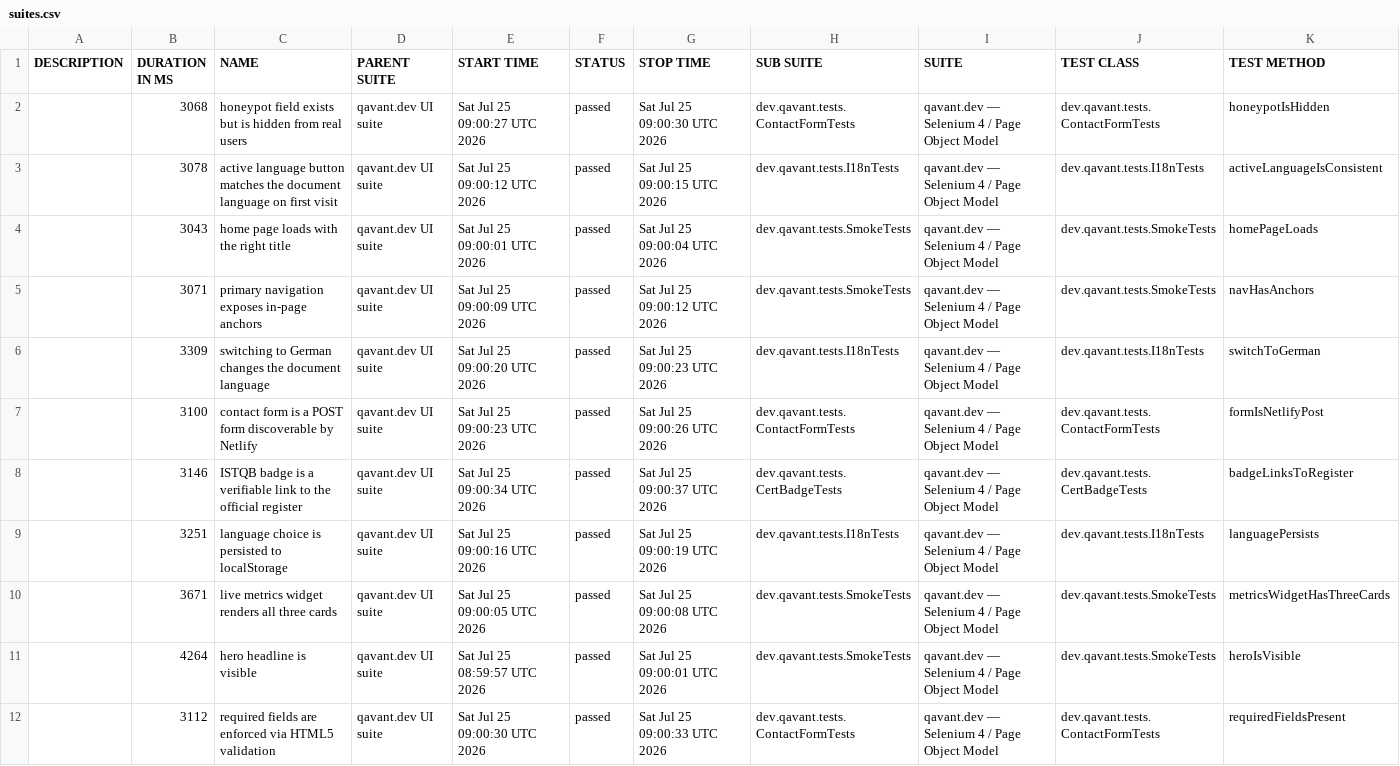
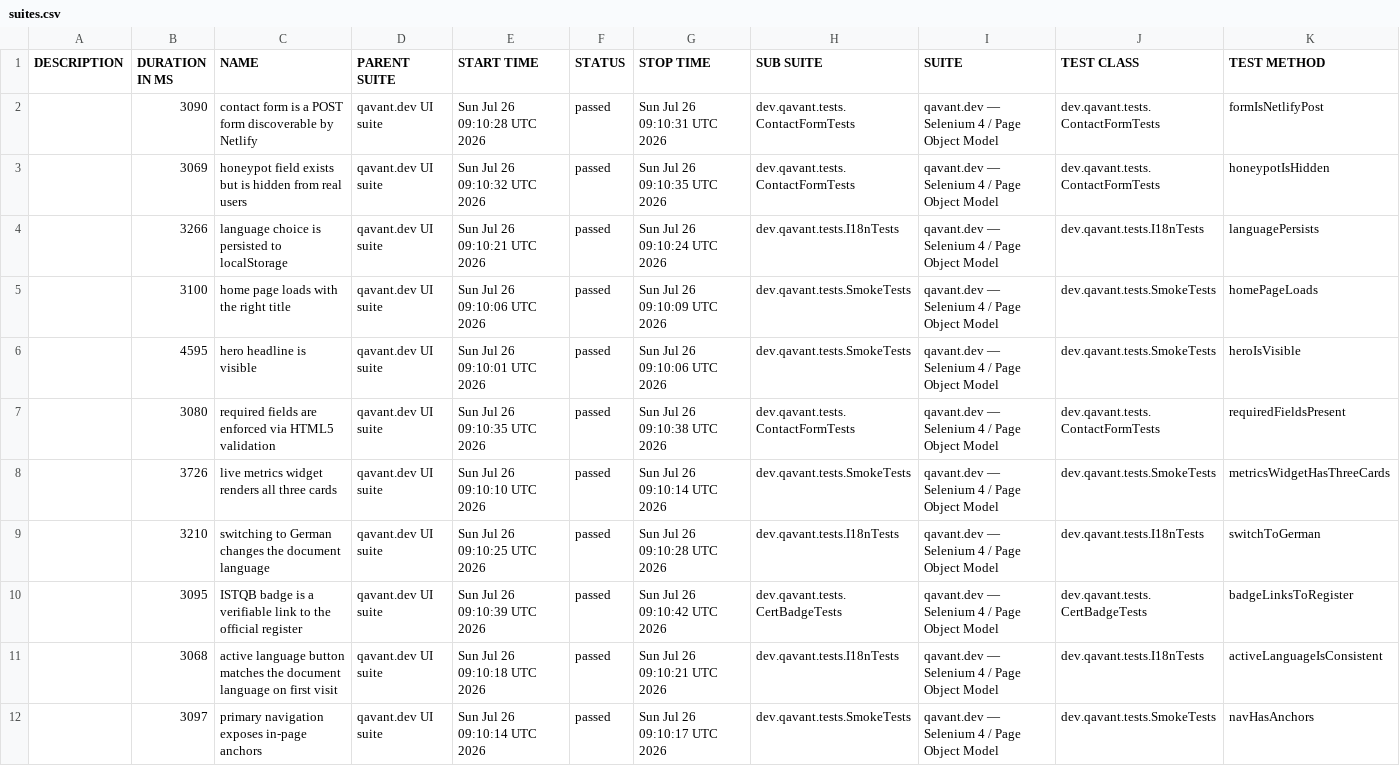
Before and after one commit to peterolah-qa/qavant-selenium, a CSV file: data/suites.csv, drawn as a sheet; removed rows and columns are numbered as before the commit, all else as after; the diff names each change by its address in the sheet, - before the commit and + after, or states it on an @@ line.

```diff
--- a/data/suites.csv
+++ b/data/suites.csv
+row 2:  | 3090 | contact form is a POST form discoverable by Netlify | qavant.dev UI suite | Sun Jul 26 09:10:28 UTC 2026 | passed | Sun Jul 26 09:10:31 UTC 2026 | dev.qavant.tests.ContactFormTests | qavant.dev — Selenium 4 / Page Object Model | dev.qavant.tests.ContactFormTests | formIsNetlifyPost
-B3 (DURATION IN MS): 3068
+B3 (DURATION IN MS): 3069
-E3 (START TIME): Sat Jul 25 09:00:27 UTC 2026
+E3 (START TIME): Sun Jul 26 09:10:32 UTC 2026
-G3 (STOP TIME): Sat Jul 25 09:00:30 UTC 2026
+G3 (STOP TIME): Sun Jul 26 09:10:35 UTC 2026
-B4 (DURATION IN MS): 3078
+B4 (DURATION IN MS): 3266
-C4 (NAME): active language button matches the document language on first visit
+C4 (NAME): language choice is persisted to localStorage
-E4 (START TIME): Sat Jul 25 09:00:12 UTC 2026
+E4 (START TIME): Sun Jul 26 09:10:21 UTC 2026
-G4 (STOP TIME): Sat Jul 25 09:00:15 UTC 2026
+G4 (STOP TIME): Sun Jul 26 09:10:24 UTC 2026
-K4 (TEST METHOD): activeLanguageIsConsistent
+K4 (TEST METHOD): languagePersists
-B5 (DURATION IN MS): 3043
+B5 (DURATION IN MS): 3100
-E5 (START TIME): Sat Jul 25 09:00:01 UTC 2026
+E5 (START TIME): Sun Jul 26 09:10:06 UTC 2026
-G5 (STOP TIME): Sat Jul 25 09:00:04 UTC 2026
+G5 (STOP TIME): Sun Jul 26 09:10:09 UTC 2026
+row 6:  | 4595 | hero headline is visible | qavant.dev UI suite | Sun Jul 26 09:10:01 UTC 2026 | passed | Sun Jul 26 09:10:06 UTC 2026 | dev.qavant.tests.SmokeTests | qavant.dev — Selenium 4 / Page Object Model | dev.qavant.tests.SmokeTests | heroIsVisible
+row 7:  | 3080 | required fields are enforced via HTML5 validation | qavant.dev UI suite | Sun Jul 26 09:10:35 UTC 2026 | passed | Sun Jul 26 09:10:38 UTC 2026 | dev.qavant.tests.ContactFormTests | qavant.dev — Selenium 4 / Page Object Model | dev.qavant.tests.ContactFormTests | requiredFieldsPresent
-B8 (DURATION IN MS): 3071
+B8 (DURATION IN MS): 3726
-C8 (NAME): primary navigation exposes in-page anchors
+C8 (NAME): live metrics widget renders all three cards
-E8 (START TIME): Sat Jul 25 09:00:09 UTC 2026
+E8 (START TIME): Sun Jul 26 09:10:10 UTC 2026
-G8 (STOP TIME): Sat Jul 25 09:00:12 UTC 2026
+G8 (STOP TIME): Sun Jul 26 09:10:14 UTC 2026
-K8 (TEST METHOD): navHasAnchors
+K8 (TEST METHOD): metricsWidgetHasThreeCards
-B9 (DURATION IN MS): 3309
+B9 (DURATION IN MS): 3210
-E9 (START TIME): Sat Jul 25 09:00:20 UTC 2026
+E9 (START TIME): Sun Jul 26 09:10:25 UTC 2026
-G9 (STOP TIME): Sat Jul 25 09:00:23 UTC 2026
+G9 (STOP TIME): Sun Jul 26 09:10:28 UTC 2026
-row 7:  | 3100 | contact form is a POST form discoverable by Netlify | qavant.dev UI suite | Sat Jul 25 09:00:23 UTC 2026 | passed | Sat Jul 25 09:00:26 UTC 2026 | dev.qavant.tests.ContactFormTests | qavant.dev — Selenium 4 / Page Object Model | dev.qavant.tests.ContactFormTests | formIsNetlifyPost
-B10 (DURATION IN MS): 3146
+B10 (DURATION IN MS): 3095
-E10 (START TIME): Sat Jul 25 09:00:34 UTC 2026
+E10 (START TIME): Sun Jul 26 09:10:39 UTC 2026
-G10 (STOP TIME): Sat Jul 25 09:00:37 UTC 2026
+G10 (STOP TIME): Sun Jul 26 09:10:42 UTC 2026
-B11 (DURATION IN MS): 3251
+B11 (DURATION IN MS): 3068
-C11 (NAME): language choice is persisted to localStorage
+C11 (NAME): active language button matches the document language on first visit
-E11 (START TIME): Sat Jul 25 09:00:16 UTC 2026
+E11 (START TIME): Sun Jul 26 09:10:18 UTC 2026
-G11 (STOP TIME): Sat Jul 25 09:00:19 UTC 2026
+G11 (STOP TIME): Sun Jul 26 09:10:21 UTC 2026
-K11 (TEST METHOD): languagePersists
+K11 (TEST METHOD): activeLanguageIsConsistent
-B12 (DURATION IN MS): 3671
+B12 (DURATION IN MS): 3097
-C12 (NAME): live metrics widget renders all three cards
+C12 (NAME): primary navigation exposes in-page anchors
-E12 (START TIME): Sat Jul 25 09:00:05 UTC 2026
+E12 (START TIME): Sun Jul 26 09:10:14 UTC 2026
-G12 (STOP TIME): Sat Jul 25 09:00:08 UTC 2026
+G12 (STOP TIME): Sun Jul 26 09:10:17 UTC 2026
-K12 (TEST METHOD): metricsWidgetHasThreeCards
+K12 (TEST METHOD): navHasAnchors
-row 11:  | 4264 | hero headline is visible | qavant.dev UI suite | Sat Jul 25 08:59:57 UTC 2026 | passed | Sat Jul 25 09:00:01 UTC 2026 | dev.qavant.tests.SmokeTests | qavant.dev — Selenium 4 / Page Object Model | dev.qavant.tests.SmokeTests | heroIsVisible
-row 12:  | 3112 | required fields are enforced via HTML5 validation | qavant.dev UI suite | Sat Jul 25 09:00:30 UTC 2026 | passed | Sat Jul 25 09:00:33 UTC 2026 | dev.qavant.tests.ContactFormTests | qavant.dev — Selenium 4 / Page Object Model | dev.qavant.tests.ContactFormTests | requiredFieldsPresent
```
Also changed, not shown: 36 other files.
